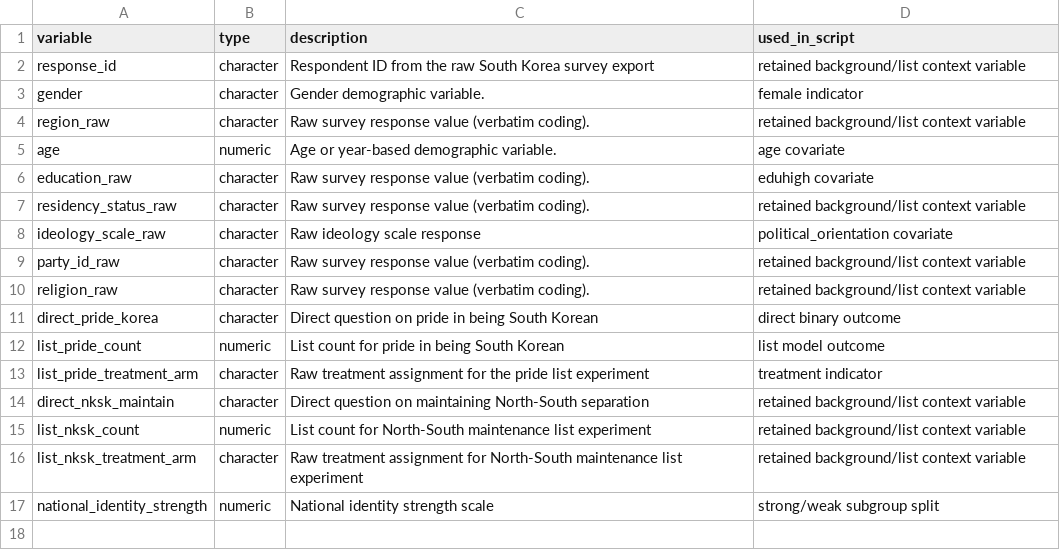
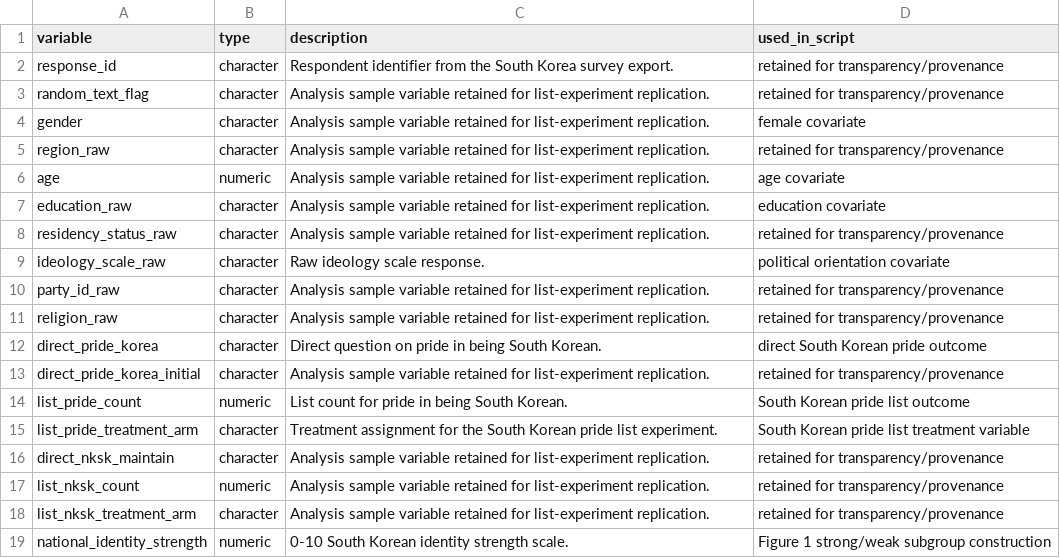
Before and after one commit to scdenney/nep-2026-replication, a CSV file: data/dictionaries/kr_list_dictionary.csv, drawn as a sheet.

```diff
--- a/data/dictionaries/kr_list_dictionary.csv
+++ b/data/dictionaries/kr_list_dictionary.csv
@@ -1,17 +1,19 @@
 variable,type,description,used_in_script
-response_id,character,Respondent ID from the raw South Korea survey export,retained background/list context variable
-gender,character,Gender demographic variable.,female indicator
-region_raw,character,Raw survey response value (verbatim coding).,retained background/list context variable
-age,numeric,Age or year-based demographic variable.,age covariate
-education_raw,character,Raw survey response value (verbatim coding).,eduhigh covariate
-residency_status_raw,character,Raw survey response value (verbatim coding).,retained background/list context variable
-ideology_scale_raw,character,Raw ideology scale response,political_orientation covariate
-party_id_raw,character,Raw survey response value (verbatim coding).,retained background/list context variable
-religion_raw,character,Raw survey response value (verbatim coding).,retained background/list context variable
-direct_pride_korea,character,Direct question on pride in being South Korean,direct binary outcome
-list_pride_count,numeric,List count for pride in being South Korean,list model outcome
-list_pride_treatment_arm,character,Raw treatment assignment for the pride list experiment,treatment indicator
-direct_nksk_maintain,character,Direct question on maintaining North-South separation,retained background/list context variable
-list_nksk_count,numeric,List count for North-South maintenance list experiment,retained background/list context variable
-list_nksk_treatment_arm,character,Raw treatment assignment for North-South maintenance list experiment,retained background/list context variable
-national_identity_strength,numeric,National identity strength scale,strong/weak subgroup split
+response_id,character,Respondent identifier from the South Korea survey export.,retained for transparency/provenance
+random_text_flag,character,Analysis sample variable retained for list-experiment replication.,retained for transparency/provenance
+gender,character,Analysis sample variable retained for list-experiment replication.,female covariate
+region_raw,character,Analysis sample variable retained for list-experiment replication.,retained for transparency/provenance
+age,numeric,Analysis sample variable retained for list-experiment replication.,age covariate
+education_raw,character,Analysis sample variable retained for list-experiment replication.,education covariate
+residency_status_raw,character,Analysis sample variable retained for list-experiment replication.,retained for transparency/provenance
+ideology_scale_raw,character,Raw ideology scale response.,political orientation covariate
+party_id_raw,character,Analysis sample variable retained for list-experiment replication.,retained for transparency/provenance
+religion_raw,character,Analysis sample variable retained for list-experiment replication.,retained for transparency/provenance
+direct_pride_korea,character,Direct question on pride in being South Korean.,direct South Korean pride outcome
+direct_pride_korea_initial,character,Analysis sample variable retained for list-experiment replication.,retained for transparency/provenance
+list_pride_count,numeric,List count for pride in being South Korean.,South Korean pride list outcome
+list_pride_treatment_arm,character,Treatment assignment for the South Korean pride list experiment.,South Korean pride list treatment variable
+direct_nksk_maintain,character,Analysis sample variable retained for list-experiment replication.,retained for transparency/provenance
+list_nksk_count,numeric,Analysis sample variable retained for list-experiment replication.,retained for transparency/provenance
+list_nksk_treatment_arm,character,Analysis sample variable retained for list-experiment replication.,retained for transparency/provenance
+national_identity_strength,numeric,0-10 South Korean identity strength scale.,Figure 1 strong/weak subgroup construction
```
Also changed, not shown: data/dictionaries/nk_list_dictionary.csv, data/dictionaries/tw_list_dictionary.csv, 9 other files.
